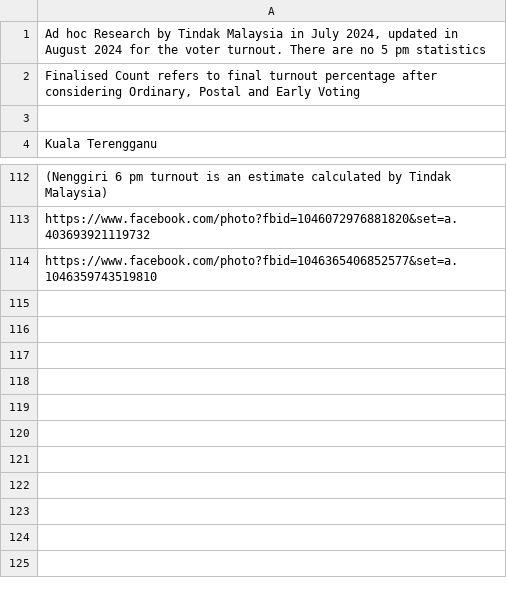
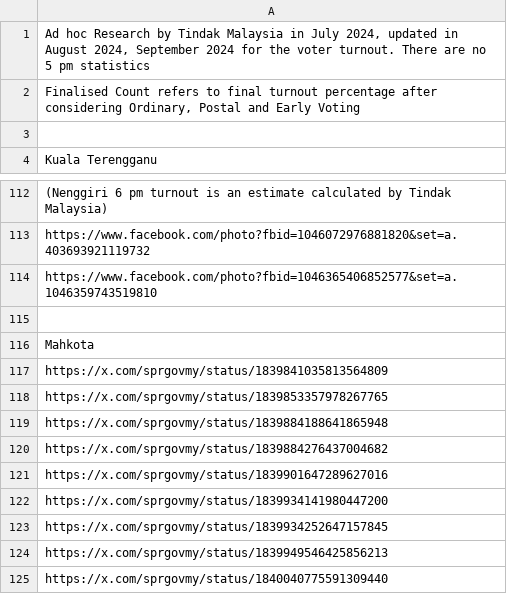
Before and after one commit to TindakMalaysia/General-Election-Data, a CSV file: VOTER_TURNOUT_STUDY/Post_2023_State_Elections_By_Election_Turnout_Metadata.csv, drawn as a sheet; only a part is shown, gaps mark what is left out.

```diff
--- a/VOTER_TURNOUT_STUDY/Post_2023_State_Elections_By_Election_Turnout_Metadata.csv
+++ b/VOTER_TURNOUT_STUDY/Post_2023_State_Elections_By_Election_Turnout_Metadata.csv
@@ -1,2 +1,2 @@
-"Ad hoc Research by Tindak Malaysia in July 2024, updated in August 2024 for the voter turnout. There are no 5 pm statistics"
+"Ad hoc Research by Tindak Malaysia in July 2024, updated in August 2024, September 2024 for the voter turnout. There are no 5 pm statistics"
 "Finalised Count refers to final turnout percentage after considering Ordinary, Postal and Early Voting"
@@ -114 +114,12 @@ https://www.facebook.com/photo?fbid=1046072976881820&set=a.403693921119732
 https://www.facebook.com/photo?fbid=1046365406852577&set=a.1046359743519810
+
+Mahkota
+https://x.com/sprgovmy/status/1839841035813564809
+https://x.com/sprgovmy/status/1839853357978267765
+https://x.com/sprgovmy/status/1839884188641865948
+https://x.com/sprgovmy/status/1839884276437004682
+https://x.com/sprgovmy/status/1839901647289627016
+https://x.com/sprgovmy/status/1839934141980447200
+https://x.com/sprgovmy/status/1839934252647157845
+https://x.com/sprgovmy/status/1839949546425856213
+https://x.com/sprgovmy/status/1840040775591309440
```
Also changed, not shown: VOTER_TURNOUT_STUDY/Post_2023_State_Elections_By_Election_Turnout.csv.
